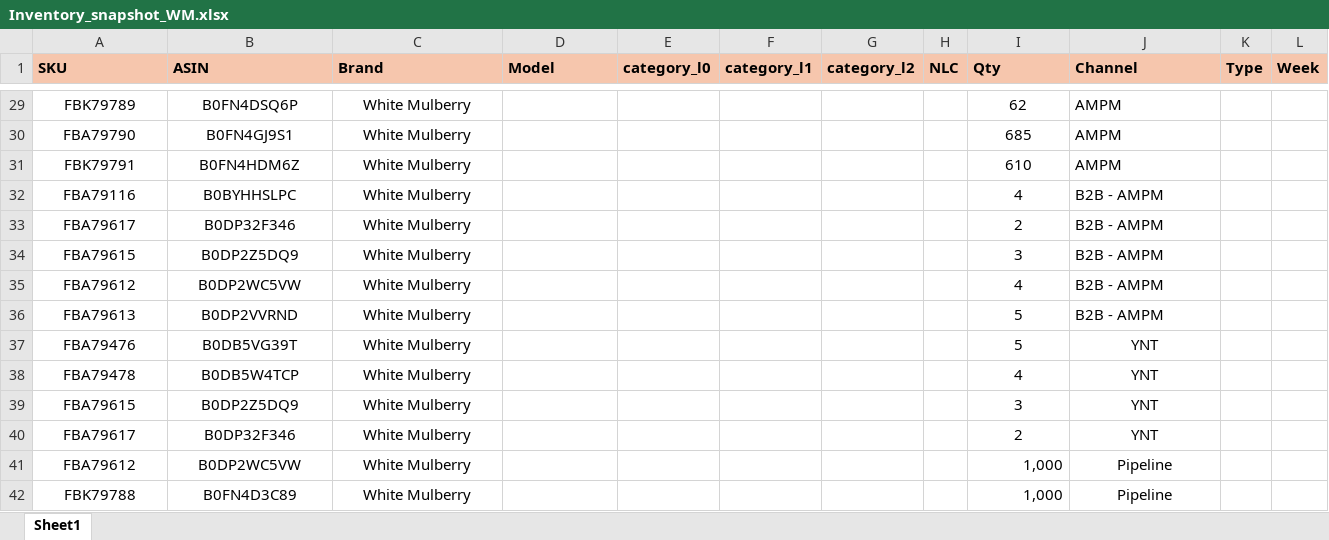
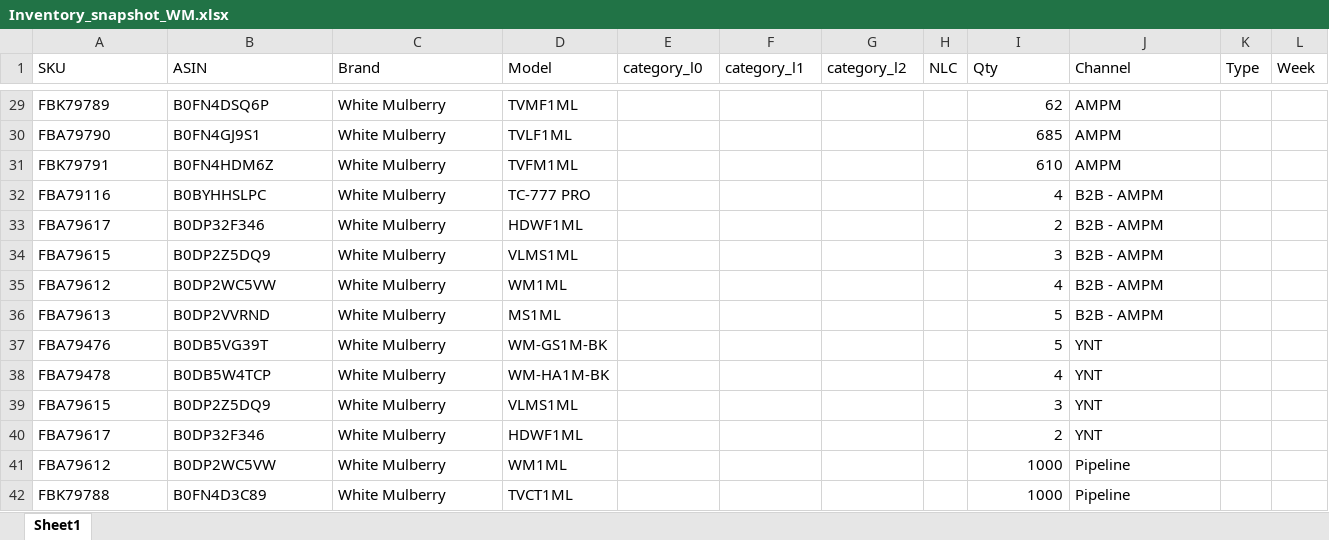
Before and after one commit to nitesh-lang/am-replenishment, an Excel workbook: data/input/Inventory_snapshot_WM.xlsx, sheet Sheet1, drawn as a sheet; only a part is shown, gaps mark what is left out; values as stored, in another font and other column widths than the file's, no borders; conditional formats not drawn; the diff covers the shown part only; the diff names each change by its address in the sheet, - before the commit and + after, or states it on an @@ line.

```diff
--- a/data/input/Inventory_snapshot_WM.xlsx (sheet Sheet1)
+++ b/data/input/Inventory_snapshot_WM.xlsx (sheet Sheet1)
@@ A1:L1 fill: #F6C6AD → none, bold: on → off @@
-A29:C42 alignment: center
+A29:C42 alignment: left
-D29 (Model): (empty)
+D29 (Model): TVMF1ML
-I29:I40 alignment: center
+I29:I40 alignment: right
-D30 (Model): (empty)
+D30 (Model): TVLF1ML
-D31 (Model): (empty)
+D31 (Model): TVFM1ML
-D32 (Model): (empty)
+D32 (Model): TC-777 PRO
-D33 (Model): (empty)
+D33 (Model): HDWF1ML
-D34 (Model): (empty)
+D34 (Model): VLMS1ML
-D35 (Model): (empty)
+D35 (Model): WM1ML
-D36 (Model): (empty)
+D36 (Model): MS1ML
-D37 (Model): (empty)
+D37 (Model): WM-GS1M-BK
-J37:J42 alignment: center
+J37:J42 alignment: left
-D38 (Model): (empty)
+D38 (Model): WM-HA1M-BK
-D39 (Model): (empty)
+D39 (Model): VLMS1ML
-D40 (Model): (empty)
+D40 (Model): HDWF1ML
-D41 (Model): (empty)
+D41 (Model): WM1ML
-I41:I42 (Qty): 1,000
+I41:I42 (Qty): 1000
-D42 (Model): (empty)
+D42 (Model): TVCT1ML
```
Also changed, not shown: 27 edited cells and cell formats elsewhere in this sheet, data/input/Inventory_snapshot_audio_array.xlsx, data/input/Inventory_snapshot_tonor.xlsx, 5 other files.
